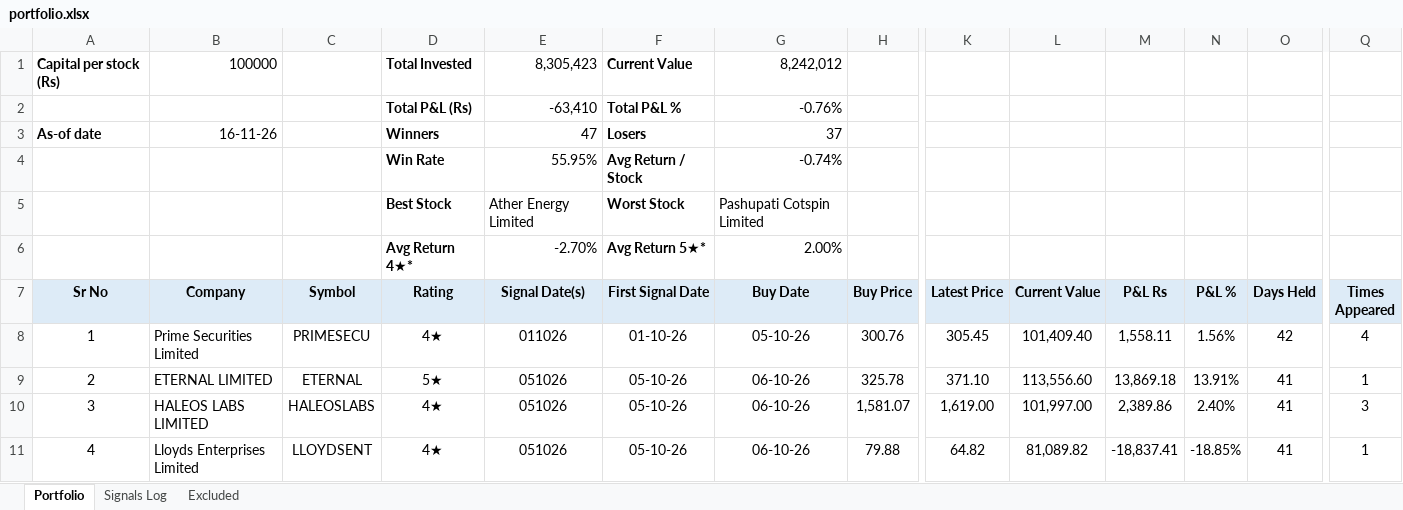
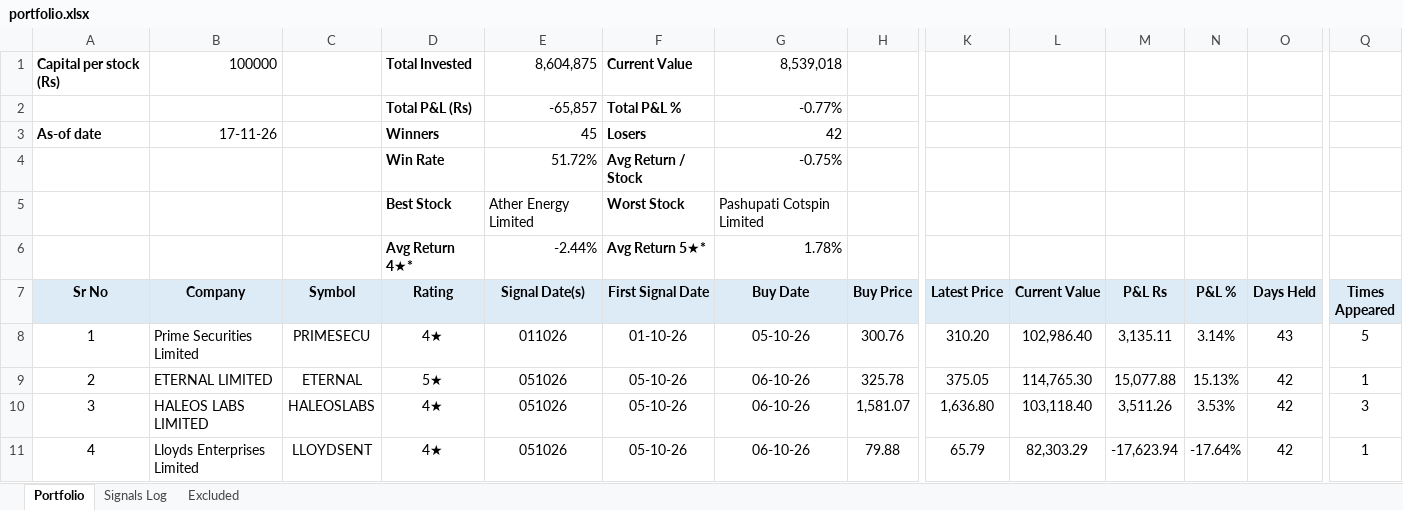
Before and after one commit to learningblueoceancapital-png/nse-deals-monitor, an Excel workbook: portfolio.xlsx, sheet Portfolio, drawn as a sheet; only a part is shown, gaps mark what is left out; values as stored, in another font and other column widths than the file's, no borders; conditional formats not drawn; the diff covers the shown part only; the diff names each change by its address in the sheet, - before the commit and + after, or states it on an @@ line.

```diff
--- a/portfolio.xlsx (sheet Portfolio)
+++ b/portfolio.xlsx (sheet Portfolio)
-E1 (Signal Date(s)): 8,305,423
+E1 (Signal Date(s)): 8,604,875
-G1 (Buy Date): 8,242,012
+G1 (Buy Date): 8,539,018
-E2 (Signal Date(s)): -63,410
+E2 (Signal Date(s)): -65,857
-G2 (Buy Date): -0.76%
+G2 (Buy Date): -0.77%
-B3 (Company): 16-11-26
+B3 (Company): 17-11-26
-E3 (Signal Date(s)): 47
+E3 (Signal Date(s)): 45
-G3 (Buy Date): 37
+G3 (Buy Date): 42
-E4 (Signal Date(s)): 55.95%
+E4 (Signal Date(s)): 51.72%
-G4 (Buy Date): -0.74%
+G4 (Buy Date): -0.75%
-E6 (Signal Date(s)): -2.70%
+E6 (Signal Date(s)): -2.44%
-G6 (Buy Date): 2.00%
+G6 (Buy Date): 1.78%
-K8 (Latest Price): 305.45
+K8 (Latest Price): 310.20
-L8 (Current Value): 101,409.40
+L8 (Current Value): 102,986.40
-M8 (P&L Rs): 1,558.11
+M8 (P&L Rs): 3,135.11
-N8 (P&L %): 1.56%
+N8 (P&L %): 3.14%
-O8 (Days Held): 42
+O8 (Days Held): 43
-Q8 (Times Appeared): 4
+Q8 (Times Appeared): 5
-K9 (Latest Price): 371.10
+K9 (Latest Price): 375.05
-L9 (Current Value): 113,556.60
+L9 (Current Value): 114,765.30
-M9 (P&L Rs): 13,869.18
+M9 (P&L Rs): 15,077.88
-N9 (P&L %): 13.91%
+N9 (P&L %): 15.13%
-O9:O11 (Days Held): 41
+O9:O11 (Days Held): 42
-K10 (Latest Price): 1,619.00
+K10 (Latest Price): 1,636.80
-L10 (Current Value): 101,997.00
+L10 (Current Value): 103,118.40
-M10 (P&L Rs): 2,389.86
+M10 (P&L Rs): 3,511.26
-N10 (P&L %): 2.40%
+N10 (P&L %): 3.53%
-K11 (Latest Price): 64.82
+K11 (Latest Price): 65.79
-L11 (Current Value): 81,089.82
+L11 (Current Value): 82,303.29
-M11 (P&L Rs): -18,837.41
+M11 (P&L Rs): -17,623.94
-N11 (P&L %): -18.85%
+N11 (P&L %): -17.64%
```
Also changed, not shown: 1 added row and 439 edited cells elsewhere in this sheet, sheet Signals Log, formulas that keep their value, 2 other files.
